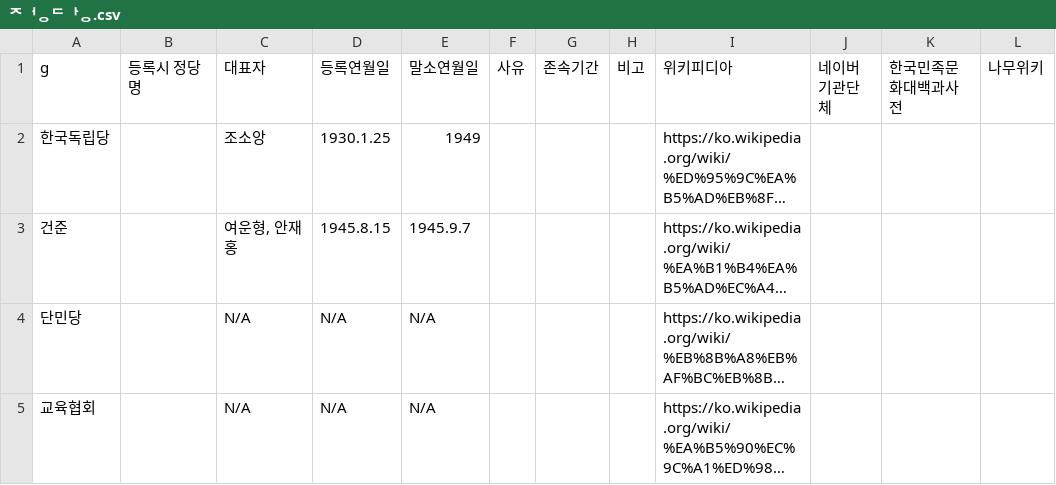
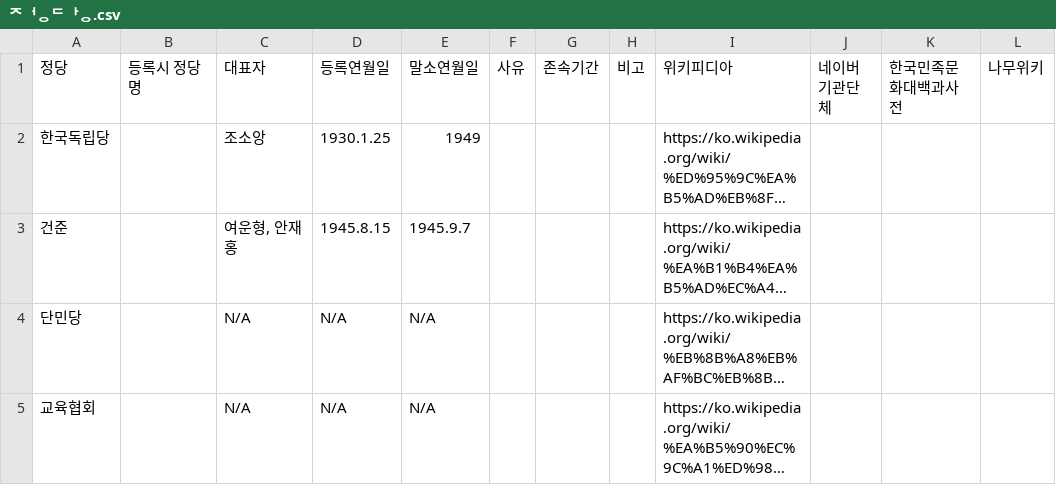
Before and after one commit to jaryogujo/history-of-political-parties-kr, a CSV file: data/정당.csv, drawn as a sheet; only a part is shown; long unchanged cells end in …; the diff names each change by its address in the sheet, - before the commit and + after, or states it on an @@ line.

Commit message:
Update 정당.csv

```diff
--- a/data/정당.csv
+++ b/data/정당.csv
-A1: g
+A1: 정당
```
